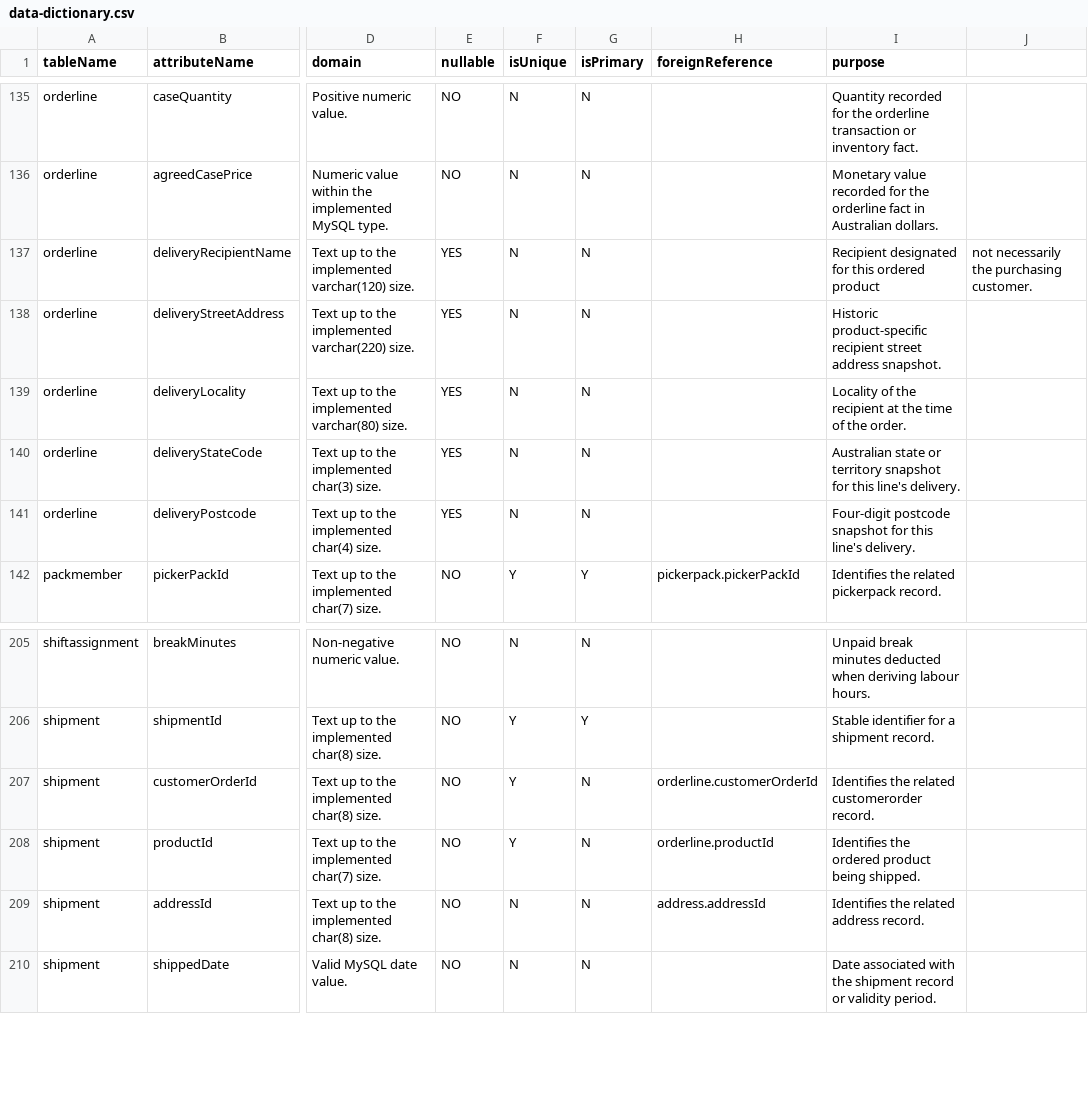
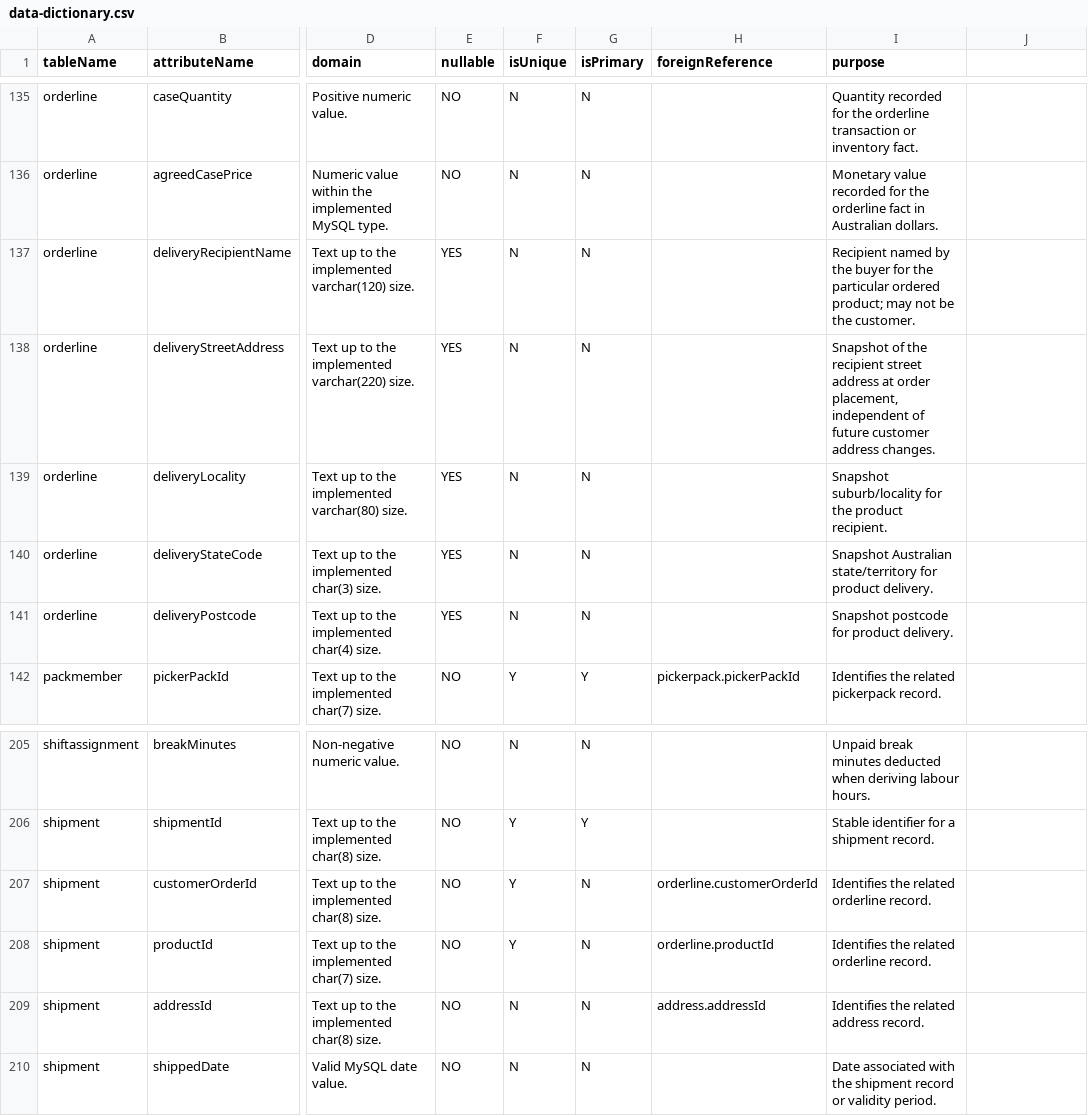
Before and after one commit to lxxlx2/cloudrest-wines-database, a CSV file: docs/report/data-dictionary.csv, drawn as a sheet; only a part is shown, gaps mark what is left out; the diff names each change by its address in the sheet, - before the commit and + after, or states it on an @@ line.

```diff
--- a/docs/report/data-dictionary.csv
+++ b/docs/report/data-dictionary.csv
-I137 (purpose): Recipient designated for this ordered product
+I137 (purpose): Recipient named by the buyer for the particular ordered product; may not be the customer.
-J137: not necessarily the purchasing customer.
+J137: (empty)
-I138 (purpose): Historic product-specific recipient street address snapshot.
+I138 (purpose): Snapshot of the recipient street address at order placement, independent of future customer address changes.
-I139 (purpose): Locality of the recipient at the time of the order.
+I139 (purpose): Snapshot suburb/locality for the product recipient.
-I140 (purpose): Australian state or territory snapshot for this line's delivery.
+I140 (purpose): Snapshot Australian state/territory for product delivery.
-I141 (purpose): Four-digit postcode snapshot for this line's delivery.
+I141 (purpose): Snapshot postcode for product delivery.
-I207 (purpose): Identifies the related customerorder record.
+I207 (purpose): Identifies the related orderline record.
-I208 (purpose): Identifies the ordered product being shipped.
+I208 (purpose): Identifies the related orderline record.
```
Also changed, not shown: 9 other files.
